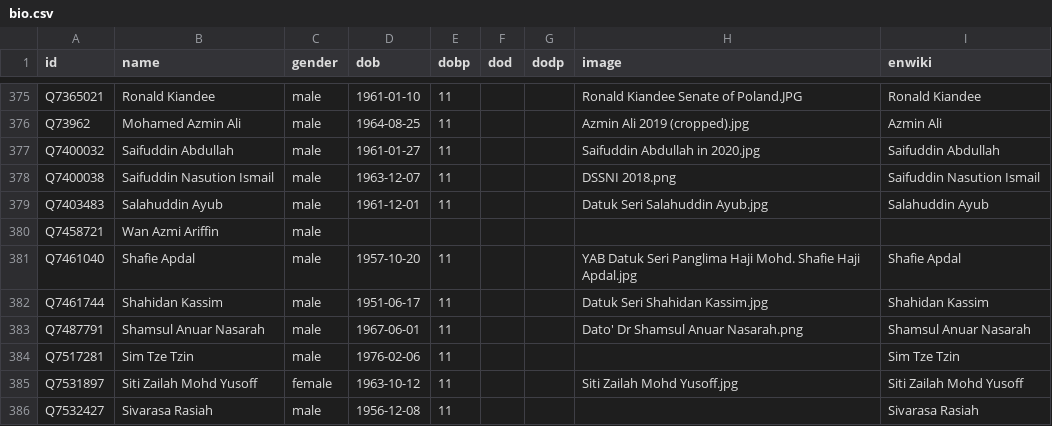
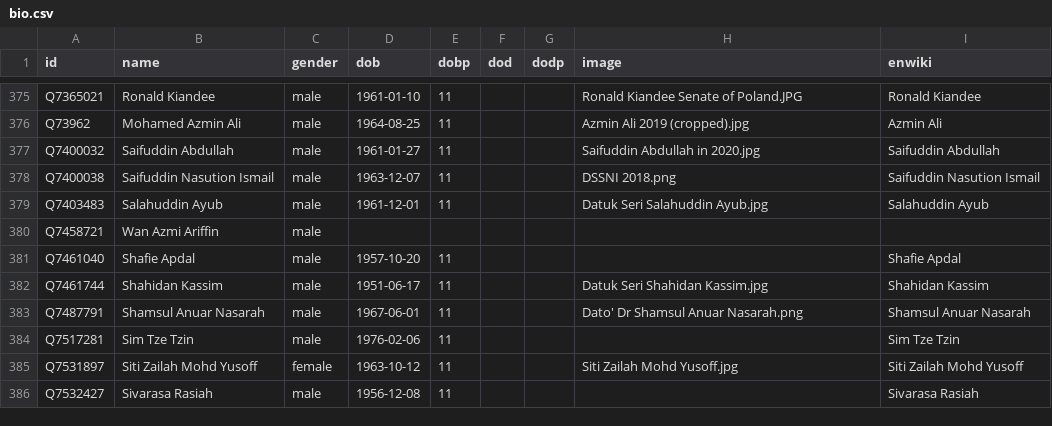
Before and after one commit to epireve/malaysia-ministers, a CSV file: html/bio.csv, drawn as a sheet; only a part is shown, gaps mark what is left out.

```diff
--- a/html/bio.csv
+++ b/html/bio.csv
@@ -380,3 +380,3 @@ Q7403483,Salahuddin Ayub,male,1961-12-01,11,,,Datuk Seri Salahuddin Ayub.jpg,Sal
 Q7458721,Wan Azmi Ariffin,male,,,,,,
-Q7461040,Shafie Apdal,male,1957-10-20,11,,,YAB Datuk Seri Panglima Haji Mohd. Shafie Haji Apdal.jpg,Shafie Apdal
+Q7461040,Shafie Apdal,male,1957-10-20,11,,,,Shafie Apdal
 Q7461744,Shahidan Kassim,male,1951-06-17,11,,,Datuk Seri Shahidan Kassim.jpg,Shahidan Kassim
```
